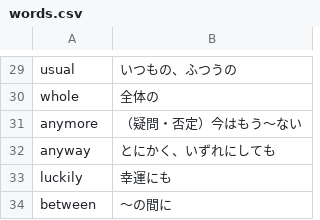
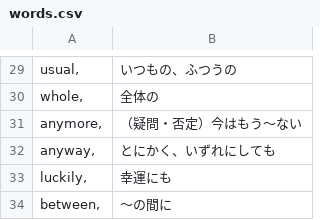
Before and after one commit to seno-ru/Tango001, a CSV file: words.csv, drawn as a sheet; only a part is shown, gaps mark what is left out; the diff covers the shown part only; the diff names each change by its address in the sheet, - before the commit and + after, or states it on an @@ line.

```diff
--- a/words.csv
+++ b/words.csv
-A29: usual
+A29: usual,
-A30: whole
+A30: whole,
-A31: anymore
+A31: anymore,
-A32: anyway
+A32: anyway,
-A33: luckily
+A33: luckily,
-A34: between
+A34: between,
```
Also changed, not shown: 28 edited cells elsewhere in this file.
